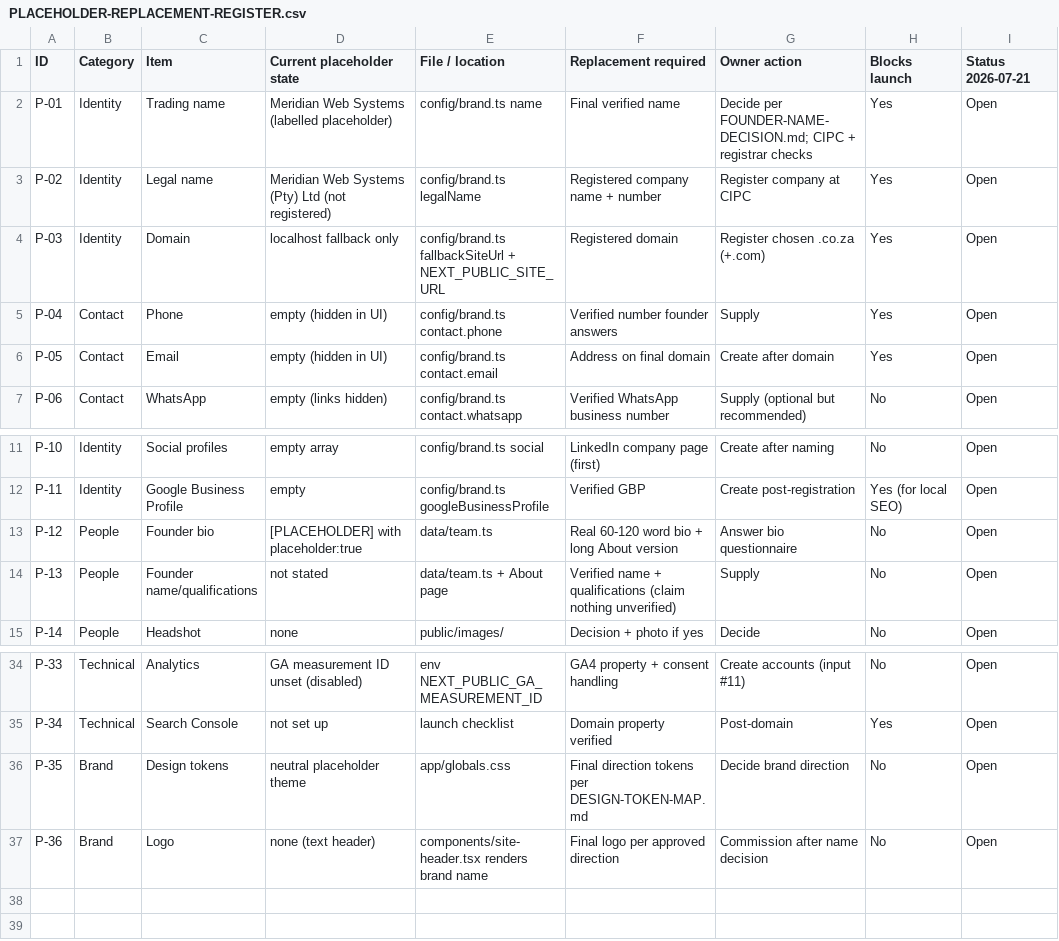
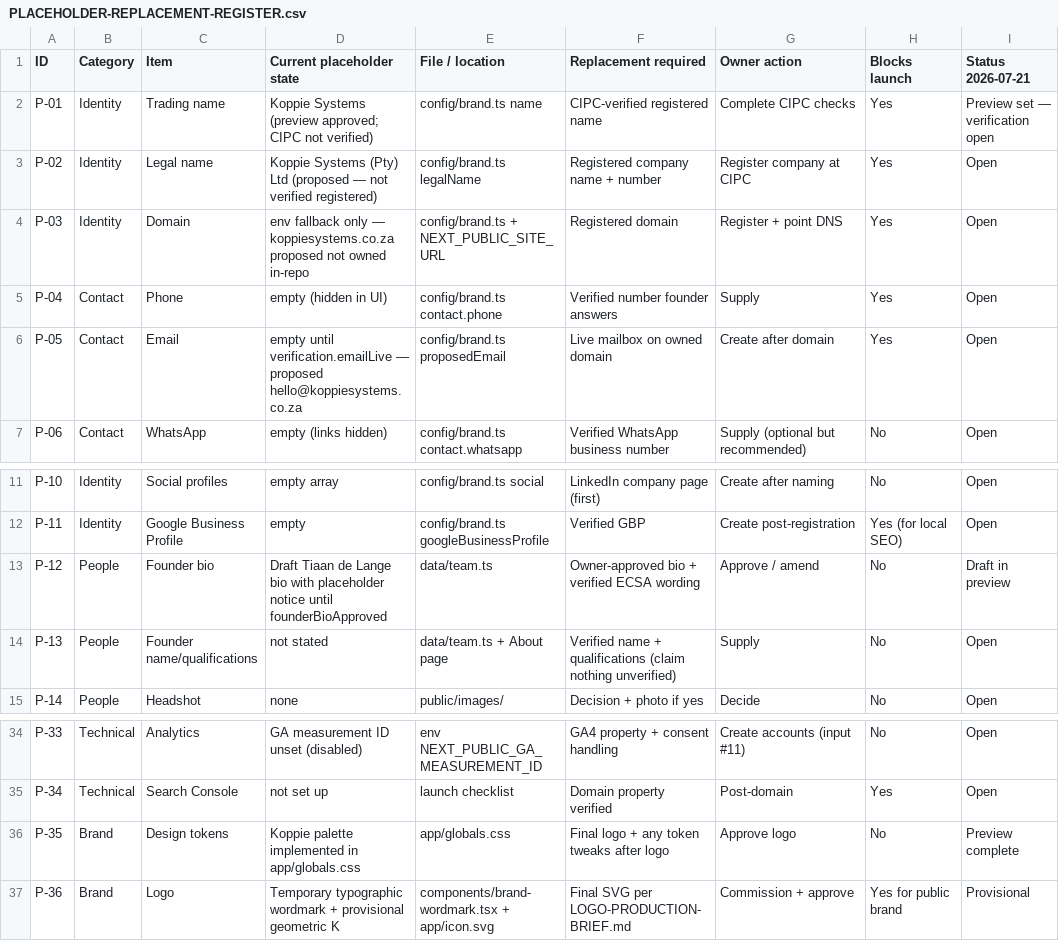
Before and after one commit to tiaandelange/seo-web-agency-platform, a CSV file: docs/content/PLACEHOLDER-REPLACEMENT-REGISTER.csv, drawn as a sheet; only a part is shown, gaps mark what is left out.

```diff
--- a/docs/content/PLACEHOLDER-REPLACEMENT-REGISTER.csv
+++ b/docs/content/PLACEHOLDER-REPLACEMENT-REGISTER.csv
@@ -1,7 +1,7 @@
 ID,Category,Item,Current placeholder state,File / location,Replacement required,Owner action,Blocks launch,Status 2026-07-21
-P-01,Identity,Trading name,"Meridian Web Systems (labelled placeholder)",config/brand.ts name,Final verified name,Decide per FOUNDER-NAME-DECISION.md; CIPC + registrar checks,Yes,Open
-P-02,Identity,Legal name,"Meridian Web Systems (Pty) Ltd (not registered)",config/brand.ts legalName,Registered company name + number,Register company at CIPC,Yes,Open
-P-03,Identity,Domain,localhost fallback only,config/brand.ts fallbackSiteUrl + NEXT_PUBLIC_SITE_URL,Registered domain,Register chosen .co.za (+.com),Yes,Open
+P-01,Identity,Trading name,"Koppie Systems (preview approved; CIPC not verified)",config/brand.ts name,CIPC-verified registered name,Complete CIPC checks,Yes,Preview set — verification open
+P-02,Identity,Legal name,"Koppie Systems (Pty) Ltd (proposed — not verified registered)",config/brand.ts legalName,Registered company name + number,Register company at CIPC,Yes,Open
+P-03,Identity,Domain,env fallback only — koppiesystems.co.za proposed not owned in-repo,config/brand.ts + NEXT_PUBLIC_SITE_URL,Registered domain,Register + point DNS,Yes,Open
 P-04,Contact,Phone,empty (hidden in UI),config/brand.ts contact.phone,Verified number founder answers,Supply,Yes,Open
-P-05,Contact,Email,empty (hidden in UI),config/brand.ts contact.email,Address on final domain,Create after domain,Yes,Open
+P-05,Contact,Email,empty until verification.emailLive — proposed hello@koppiesystems.co.za,config/brand.ts proposedEmail,Live mailbox on owned domain,Create after domain,Yes,Open
 P-06,Contact,WhatsApp,empty (links hidden),config/brand.ts contact.whatsapp,Verified WhatsApp business number,Supply (optional but recommended),No,Open
@@ -12,3 +12,3 @@ P-10,Identity,Social profiles,empty array,config/brand.ts social,LinkedIn compan
 P-11,Identity,Google Business Profile,empty,config/brand.ts googleBusinessProfile,Verified GBP,Create post-registration,Yes (for local SEO),Open
-P-12,People,Founder bio,"[PLACEHOLDER] with placeholder:true",data/team.ts,Real 60-120 word bio + long About version,Answer bio questionnaire,No,Open
+P-12,People,Founder bio,"Draft Tiaan de Lange bio with placeholder notice until founderBioApproved",data/team.ts,Owner-approved bio + verified ECSA wording,Approve / amend,No,Draft in preview
 P-13,People,Founder name/qualifications,not stated,data/team.ts + About page,Verified name + qualifications (claim nothing unverified),Supply,No,Open
@@ -35,3 +35,3 @@ P-33,Technical,Analytics,GA measurement ID unset (disabled),env NEXT_PUBLIC_GA_M
 P-34,Technical,Search Console,not set up,launch checklist,Domain property verified,Post-domain,Yes,Open
-P-35,Brand,Design tokens,neutral placeholder theme,app/globals.css,Final direction tokens per DESIGN-TOKEN-MAP.md,Decide brand direction,No,Open
-P-36,Brand,Logo,none (text header),components/site-header.tsx renders brand name,Final logo per approved direction,Commission after name decision,No,Open
+P-35,Brand,Design tokens,Koppie palette implemented in app/globals.css,app/globals.css,Final logo + any token tweaks after logo,Approve logo,No,Preview complete
+P-36,Brand,Logo,Temporary typographic wordmark + provisional geometric K,components/brand-wordmark.tsx + app/icon.svg,Final SVG per LOGO-PRODUCTION-BRIEF.md,Commission + approve,Yes for public brand,Provisional
```
Also changed, not shown: 6 other files.
